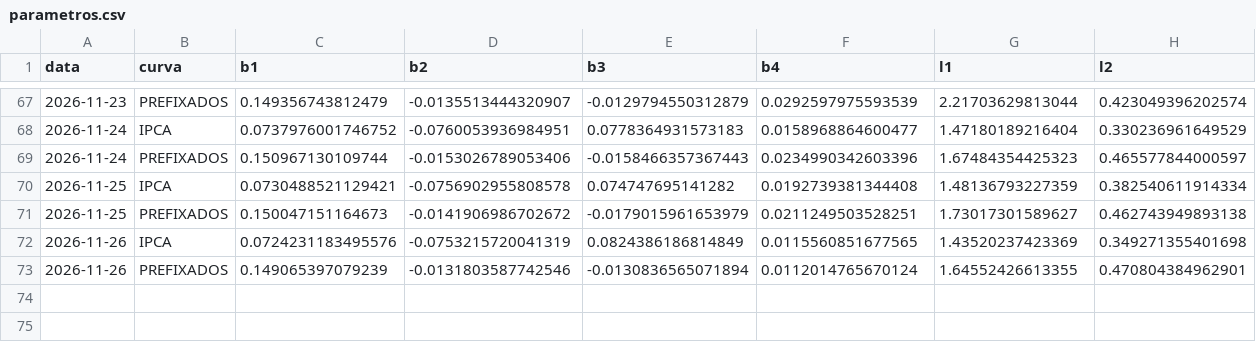
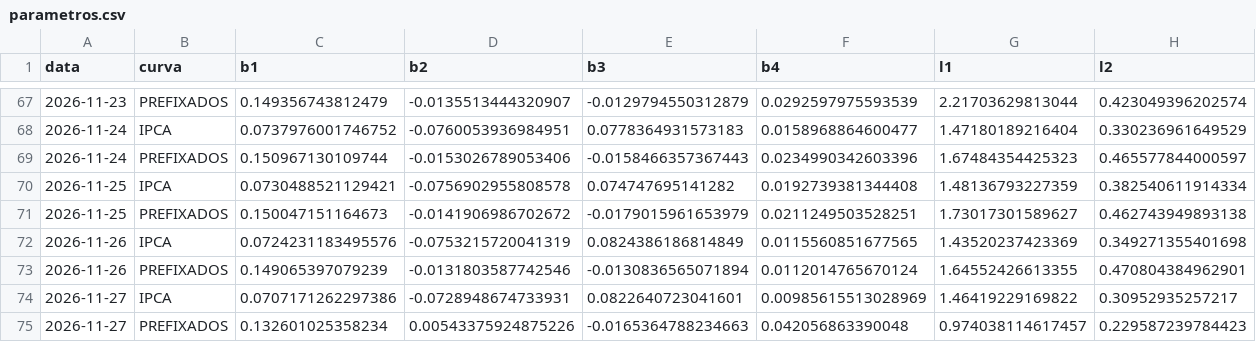
Before and after one commit to pricediscoveryblog-ops/universo-setorial, a CSV file: saidas/juros/parametros.csv, drawn as a sheet; only a part is shown, gaps mark what is left out; the diff names each change by its address in the sheet, - before the commit and + after, or states it on an @@ line.

Commit message:
juros: 2026-11-28

```diff
--- a/saidas/juros/parametros.csv
+++ b/saidas/juros/parametros.csv
+row 74: 2026-11-27 | IPCA | 0.0707171262297386 | -0.0728948674733931 | 0.0822640723041601 | 0.00985615513028969 | 1.46419229169822 | 0.30952935257217
+row 75: 2026-11-27 | PREFIXADOS | 0.132601025358234 | 0.00543375924875226 | -0.0165364788234663 | 0.042056863390048 | 0.974038114617457 | 0.229587239784423
```
Also changed, not shown: 1 other file.
